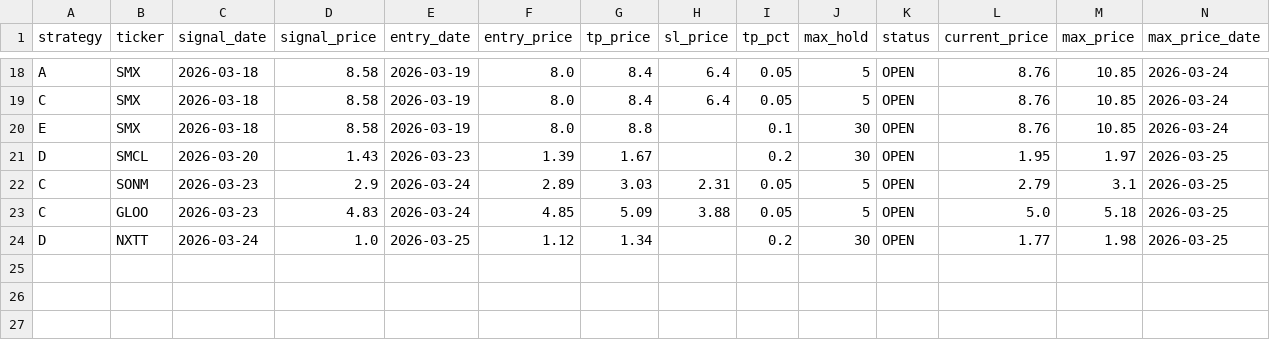
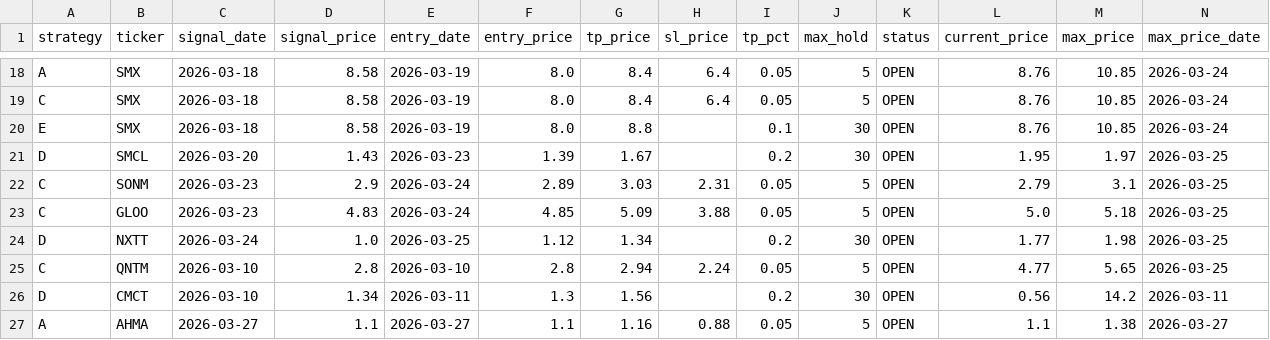
Before and after one commit to jayc950807/surge-scanner, a CSV file: data/closed_positions.csv, drawn as a sheet; only a part is shown, gaps mark what is left out; rows hold the shown columns only; the diff names each change by its address in the sheet, - before the commit and + after, or states it on an @@ line.

```diff
--- a/data/closed_positions.csv
+++ b/data/closed_positions.csv
+row 25: C | QNTM | 2026-03-10 | 2.8 | 2026-03-10 | 2.8 | 2.94 | 2.24 | 0.05 | 5 | OPEN | 4.77 | 5.65 | 2026-03-25
+row 26: D | CMCT | 2026-03-10 | 1.34 | 2026-03-11 | 1.3 | 1.56 |  | 0.2 | 30 | OPEN | 0.56 | 14.2 | 2026-03-11
+row 27: A | AHMA | 2026-03-27 | 1.1 | 2026-03-27 | 1.1 | 1.16 | 0.88 | 0.05 | 5 | OPEN | 1.1 | 1.38 | 2026-03-27
```
Also changed, not shown: data/history.csv, data/open_positions.csv, 3 other files.
